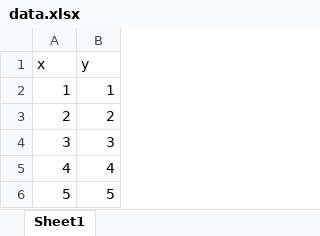
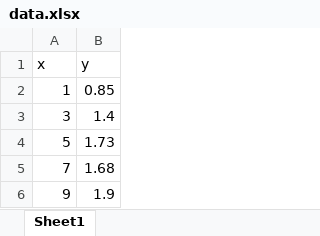
Before and after one commit to YahiaEldakhakhny/computational_numerical, an Excel workbook: signals_gui/data.xlsx, sheet Sheet1, drawn as a sheet; values as stored, in another font and other column widths than the file's, no borders; removed rows and columns are numbered as before the commit, all else as after; the diff names each change by its address in the sheet, - before the commit and + after, or states it on an @@ line.

Commit message:
features added
allow the user to load data from excel sheet
added clear button
integerated all models

to do /
add delete option
handle exceptions

```diff
--- a/signals_gui/data.xlsx (sheet Sheet1)
+++ b/signals_gui/data.xlsx (sheet Sheet1)
-B2 (y): 1
+B2 (y): 0.85
-row 3: 2 | 2
-B3 (y): 3
+B3 (y): 1.4
-row 5: 4 | 4
-B4 (y): 5
+B4 (y): 1.73
+row 5: 7 | 1.68
+row 6: 9 | 1.9
```
Also changed, not shown: 1 other file.
